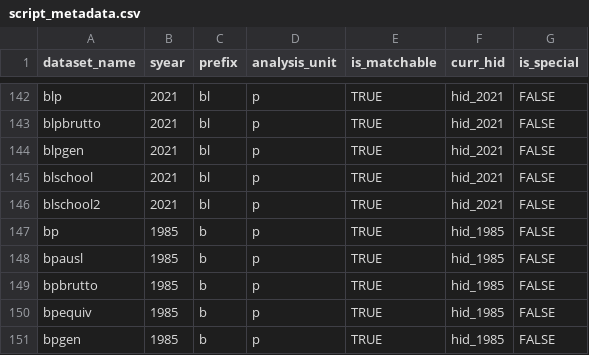
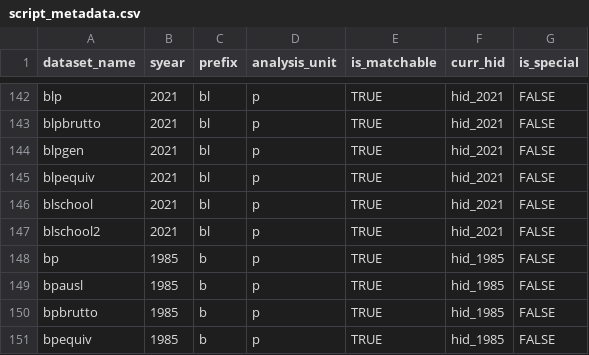
Before and after one commit to paneldata/soep-core, a CSV file: metadata/script_metadata.csv, drawn as a sheet; only a part is shown, gaps mark what is left out; the shorter side is filled out with more unchanged rows; the diff names each change by its address in the sheet, - before the commit and + after, or states it on an @@ line.

```diff
--- a/metadata/script_metadata.csv
+++ b/metadata/script_metadata.csv
+row 145: blpequiv | 2021 | bl | p | TRUE | hid_2021 | FALSE
```
Also changed, not shown: metadata/datasets.csv, 2 other files.
